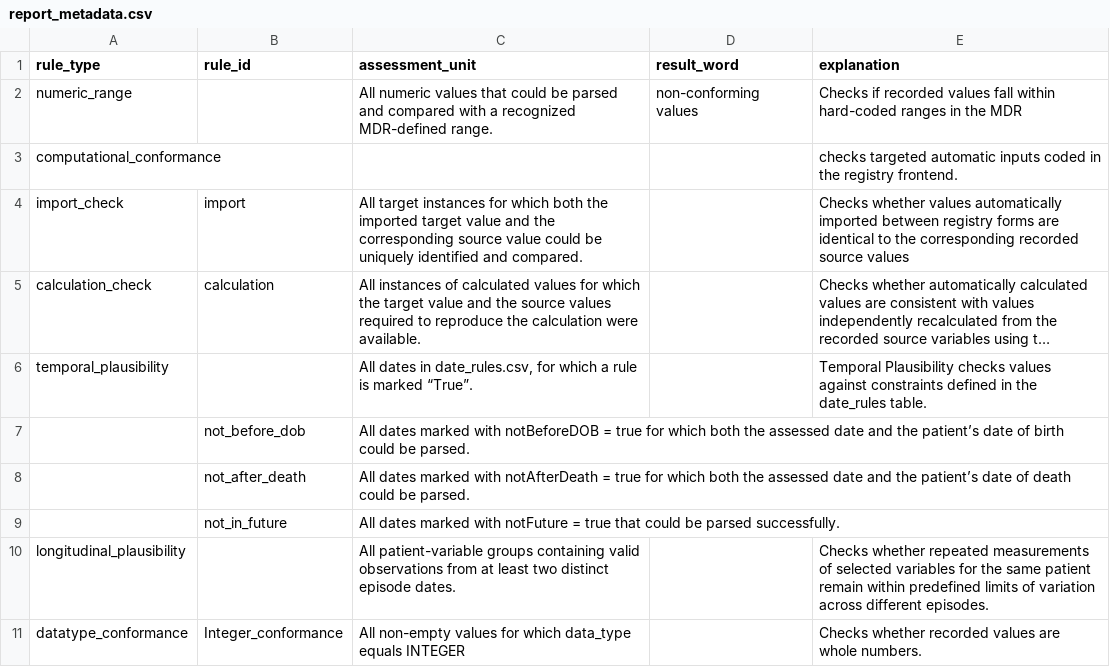
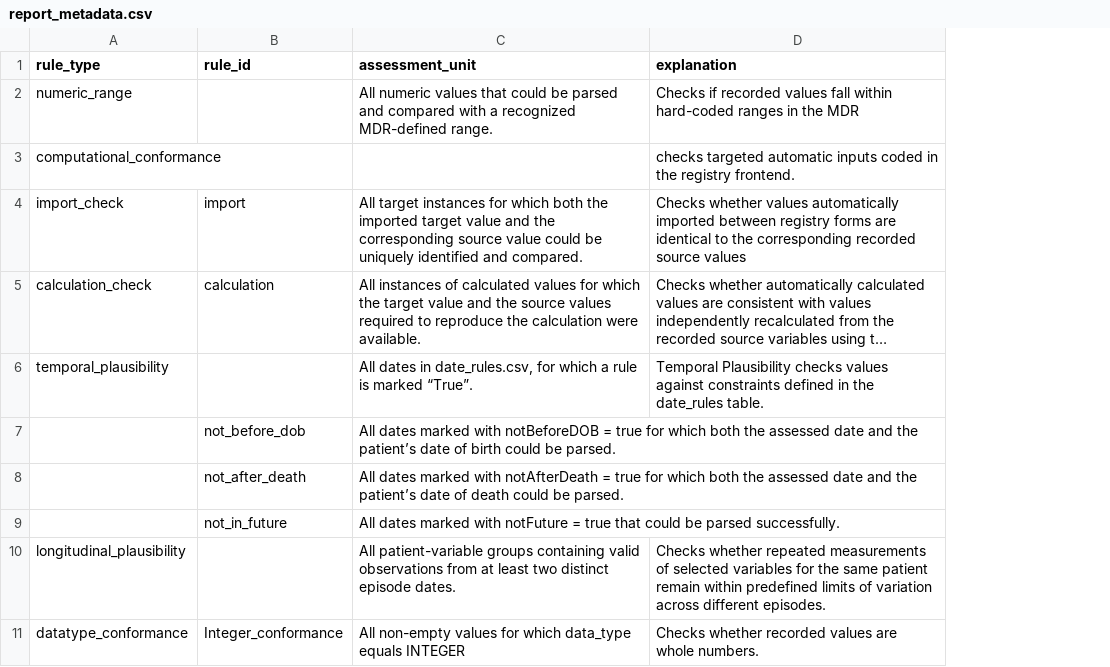
Before and after one commit to saramonro/ACLF_DQ_analysis_Masterarbeit, a CSV file: report/report_metadata.csv, drawn as a sheet; only a part is shown; long unchanged cells end in …; the diff names each change by its address in the sheet, - before the commit and + after, or states it on an @@ line.

Commit message:
Update report_metadata.csv

```diff
--- a/report/report_metadata.csv
+++ b/report/report_metadata.csv
-column D (result_word), row 2: non-conforming values
```
